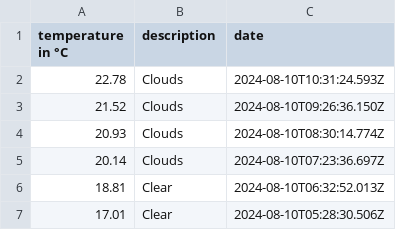
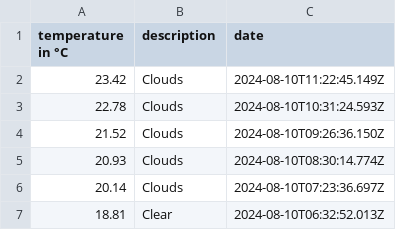
Before and after one commit to 102/amsterdam-weather, a CSV file: history.csv, drawn as a sheet; only a part is shown; the shorter side is filled out with more unchanged rows; the diff names each change by its address in the sheet, - before the commit and + after, or states it on an @@ line.

Commit message:
Flat: latest data (2024-08-10T11:22:45.262Z) {   "date": "2024-08-10T11:22:45.262Z",   "files": [     {       "name": "history.csv",       "deltaBytes": 39,       "source": "https://api.openweathermap.org/data/2.5/weather?lat=52.36&lon=4.9&units=metric&appid=***"     },     {       "name": "weather.json",       "deltaBytes": 0,       "source": "https://api.openweathermap.org/data/2.5/weather?lat=52.36&lon=4.9&units=metric&appid=***"     }   ] }

```diff
--- a/history.csv
+++ b/history.csv
+row 2: 23.42 | Clouds | 2024-08-10T11:22:45.149Z
```
Also changed, not shown: 1 other file.
